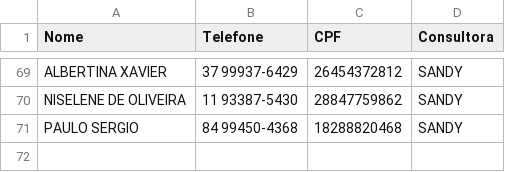
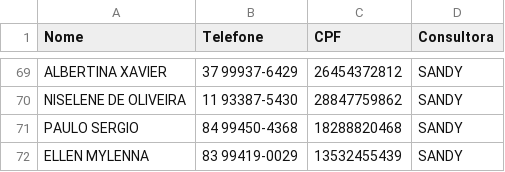
Before and after one commit to sousas2ds/Contatos, a CSV file: contatos-sandy.csv, drawn as a sheet; only a part is shown, gaps mark what is left out.

Commit message:
Atualizando contatos-sandy.csv

```diff
--- a/contatos-sandy.csv
+++ b/contatos-sandy.csv
@@ -71 +71,2 @@ NISELENE DE OLIVEIRA;11 93387-5430;28847759862;SANDY;
 PAULO SERGIO;84 99450-4368;18288820468;SANDY;
+ELLEN MYLENNA;83 99419-0029;13532455439;SANDY;
```
